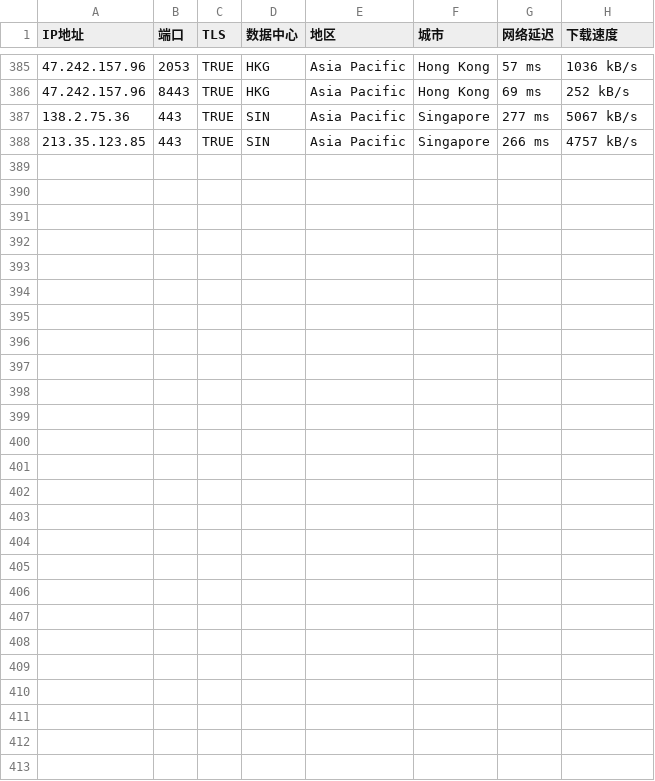
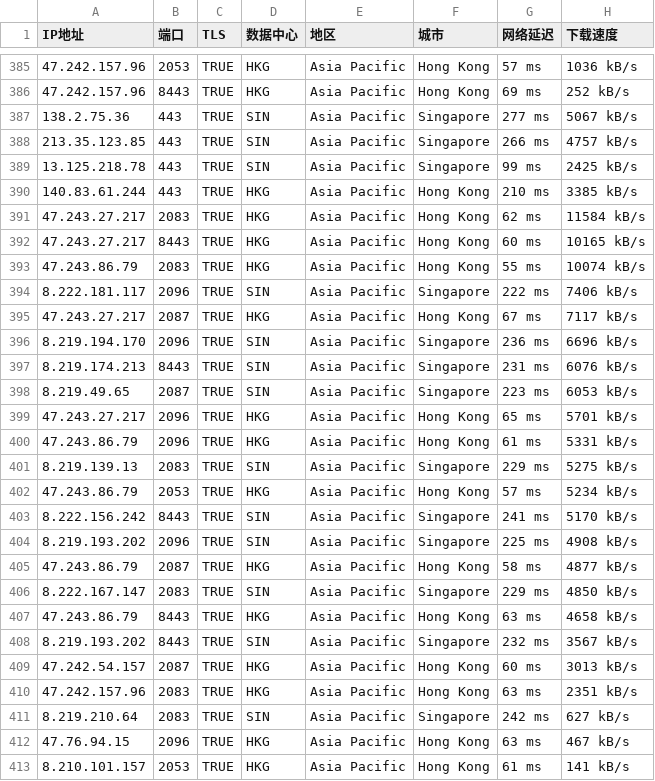
Before and after one commit to ipx2001/lxp, a CSV file: tpe-IP.csv, drawn as a sheet; only a part is shown, gaps mark what is left out; the diff names each change by its address in the sheet, - before the commit and + after, or states it on an @@ line.

Commit message:
Update tpe-IP.csv

```diff
--- a/tpe-IP.csv
+++ b/tpe-IP.csv
+row 389: 13.125.218.78 | 443 | TRUE | SIN | Asia Pacific | Singapore | 99 ms | 2425 kB/s
+row 390: 140.83.61.244 | 443 | TRUE | HKG | Asia Pacific | Hong Kong | 210 ms | 3385 kB/s
+row 391: 47.243.27.217 | 2083 | TRUE | HKG | Asia Pacific | Hong Kong | 62 ms | 11584 kB/s
+row 392: 47.243.27.217 | 8443 | TRUE | HKG | Asia Pacific | Hong Kong | 60 ms | 10165 kB/s
+row 393: 47.243.86.79 | 2083 | TRUE | HKG | Asia Pacific | Hong Kong | 55 ms | 10074 kB/s
+row 394: 8.222.181.117 | 2096 | TRUE | SIN | Asia Pacific | Singapore | 222 ms | 7406 kB/s
+row 395: 47.243.27.217 | 2087 | TRUE | HKG | Asia Pacific | Hong Kong | 67 ms | 7117 kB/s
+row 396: 8.219.194.170 | 2096 | TRUE | SIN | Asia Pacific | Singapore | 236 ms | 6696 kB/s
+row 397: 8.219.174.213 | 8443 | TRUE | SIN | Asia Pacific | Singapore | 231 ms | 6076 kB/s
+row 398: 8.219.49.65 | 2087 | TRUE | SIN | Asia Pacific | Singapore | 223 ms | 6053 kB/s
+row 399: 47.243.27.217 | 2096 | TRUE | HKG | Asia Pacific | Hong Kong | 65 ms | 5701 kB/s
+row 400: 47.243.86.79 | 2096 | TRUE | HKG | Asia Pacific | Hong Kong | 61 ms | 5331 kB/s
+row 401: 8.219.139.13 | 2083 | TRUE | SIN | Asia Pacific | Singapore | 229 ms | 5275 kB/s
+row 402: 47.243.86.79 | 2053 | TRUE | HKG | Asia Pacific | Hong Kong | 57 ms | 5234 kB/s
+row 403: 8.222.156.242 | 8443 | TRUE | SIN | Asia Pacific | Singapore | 241 ms | 5170 kB/s
+row 404: 8.219.193.202 | 2096 | TRUE | SIN | Asia Pacific | Singapore | 225 ms | 4908 kB/s
+row 405: 47.243.86.79 | 2087 | TRUE | HKG | Asia Pacific | Hong Kong | 58 ms | 4877 kB/s
+row 406: 8.222.167.147 | 2083 | TRUE | SIN | Asia Pacific | Singapore | 229 ms | 4850 kB/s
+row 407: 47.243.86.79 | 8443 | TRUE | HKG | Asia Pacific | Hong Kong | 63 ms | 4658 kB/s
+row 408: 8.219.193.202 | 8443 | TRUE | SIN | Asia Pacific | Singapore | 232 ms | 3567 kB/s
+row 409: 47.242.54.157 | 2087 | TRUE | HKG | Asia Pacific | Hong Kong | 60 ms | 3013 kB/s
+row 410: 47.242.157.96 | 2083 | TRUE | HKG | Asia Pacific | Hong Kong | 63 ms | 2351 kB/s
+row 411: 8.219.210.64 | 2083 | TRUE | SIN | Asia Pacific | Singapore | 242 ms | 627 kB/s
+row 412: 47.76.94.15 | 2096 | TRUE | HKG | Asia Pacific | Hong Kong | 63 ms | 467 kB/s
+row 413: 8.210.101.157 | 2053 | TRUE | HKG | Asia Pacific | Hong Kong | 61 ms | 141 kB/s
```
